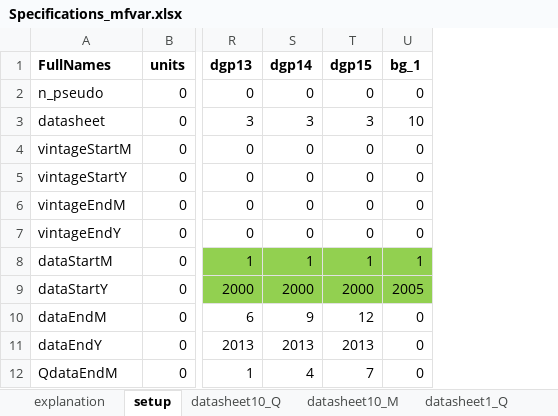
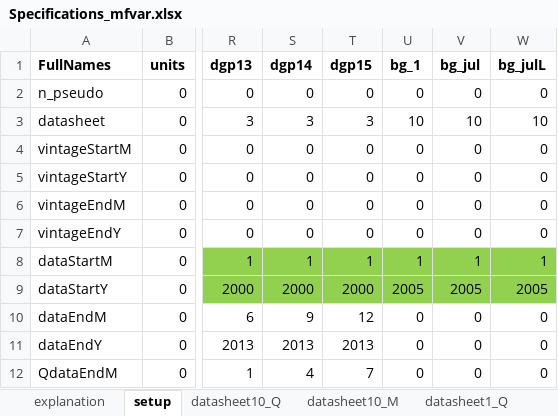
Before and after one commit to borisblagov/BEAVARs, an Excel workbook: data/Specifications_mfvar.xlsx, sheet setup, drawn as a sheet; only a part is shown, gaps mark what is left out; values as stored, in another font and other column widths than the file's, no borders; conditional formats not drawn; the diff names each change by its address in the sheet, - before the commit and + after, or states it on an @@ line.

```diff
--- a/data/Specifications_mfvar.xlsx (sheet setup)
+++ b/data/Specifications_mfvar.xlsx (sheet setup)
+column V (bg_jul), rows 2-12: 0 | 10 | 0 | 0 | 0 | 0 | 1 | 2005 | 0 | 0 | 0
+column W (bg_julL), rows 2-12: 0 | 10 | 0 | 0 | 0 | 0 | 1 | 2005 | 0 | 0 | 0
```
Also changed, not shown: 5 other files.
